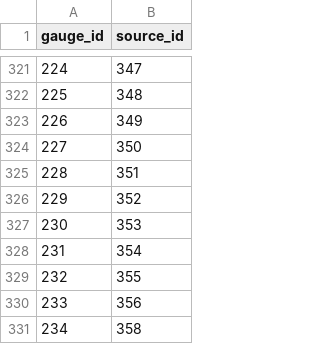
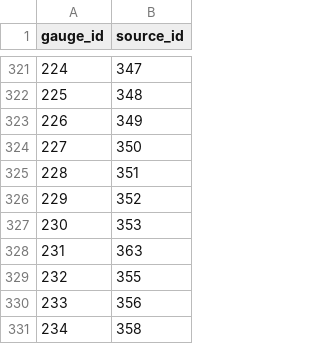
Before and after one commit to mousebrains/kayak_data, a CSV file: gauge_source.csv, drawn as a sheet; only a part is shown, gaps mark what is left out.

```diff
--- a/gauge_source.csv
+++ b/gauge_source.csv
@@ -327,3 +327,3 @@ gauge_id,source_id
 230,353
-231,354
+231,363
 232,355
```
Also changed, not shown: calc_expression.csv, fetch_url.csv, 5 other files.
